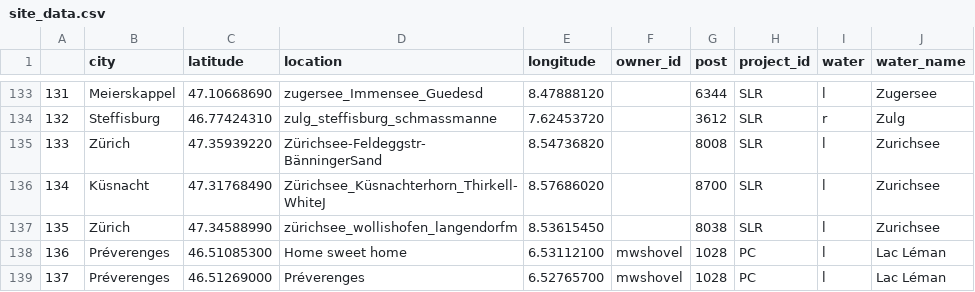
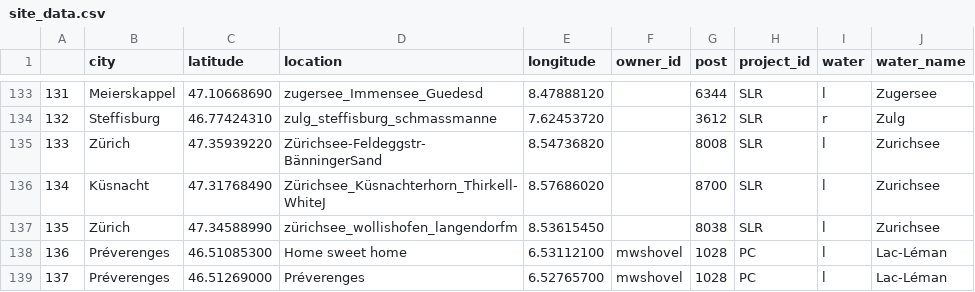
Before and after one commit to GaryHDA/module_one, a CSV file: dirt/static/site_data.csv, drawn as a sheet; only a part is shown, gaps mark what is left out; the diff covers the shown part only.

```diff
--- a/dirt/static/site_data.csv
+++ b/dirt/static/site_data.csv
@@ -137,3 +137,3 @@
 135,Zürich,47.34588990,zürichsee_wollishofen_langendorfm,8.53615450,,8038,SLR,l,Zurichsee
-136,Préverenges,46.51085300,Home sweet home,6.53112100,mwshovel,1028,PC,l,Lac Léman
-137,Préverenges,46.51269000,Préverenges,6.52765700,mwshovel,1028,PC,l,Lac Léman
+136,Préverenges,46.51085300,Home sweet home,6.53112100,mwshovel,1028,PC,l,Lac-Léman
+137,Préverenges,46.51269000,Préverenges,6.52765700,mwshovel,1028,PC,l,Lac-Léman
```
Also changed, not shown: 77 edited cells elsewhere in this file, 12 other files.
